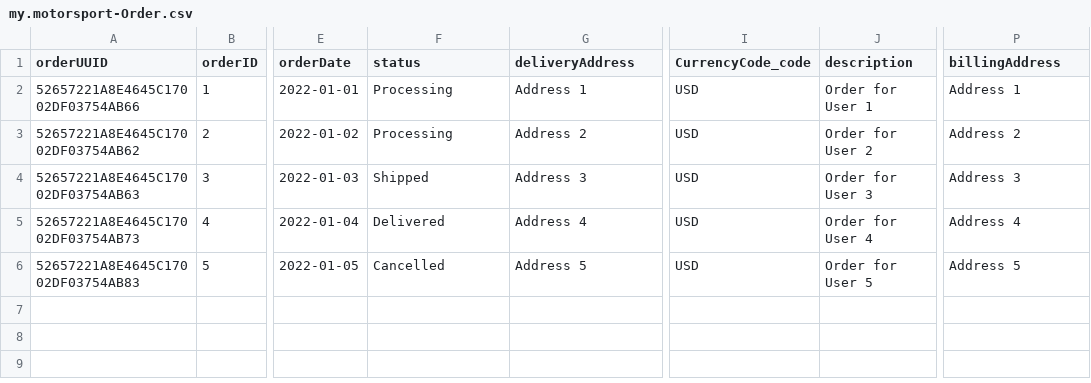
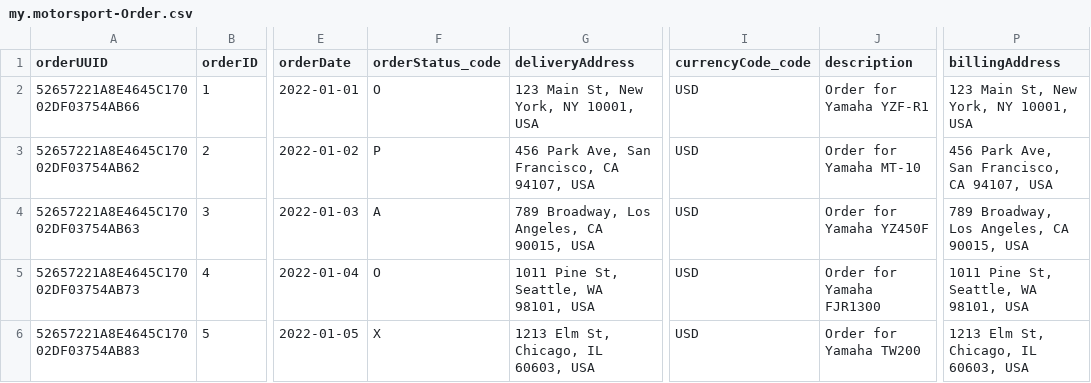
Before and after one commit to JDC-Demo/dealerapp, a CSV file: db/data/my.motorsport-Order.csv, drawn as a sheet; only a part is shown, gaps mark what is left out; the diff names each change by its address in the sheet, - before the commit and + after, or states it on an @@ line.

```diff
--- a/db/data/my.motorsport-Order.csv
+++ b/db/data/my.motorsport-Order.csv
-F1: status
+F1: orderStatus_code
-I1: CurrencyCode_code
+I1: currencyCode_code
-F2 (orderStatus_code): Processing
+F2 (orderStatus_code): O
-G2 (deliveryAddress): Address 1
+G2 (deliveryAddress): 123 Main St, New York, NY 10001, USA
-J2 (description): Order for User 1
+J2 (description): Order for Yamaha YZF-R1
-P2 (billingAddress): Address 1
+P2 (billingAddress): 123 Main St, New York, NY 10001, USA
-F3 (orderStatus_code): Processing
+F3 (orderStatus_code): P
-G3 (deliveryAddress): Address 2
+G3 (deliveryAddress): 456 Park Ave, San Francisco, CA 94107, USA
-J3 (description): Order for User 2
+J3 (description): Order for Yamaha MT-10
-P3 (billingAddress): Address 2
+P3 (billingAddress): 456 Park Ave, San Francisco, CA 94107, USA
-F4 (orderStatus_code): Shipped
+F4 (orderStatus_code): A
-G4 (deliveryAddress): Address 3
+G4 (deliveryAddress): 789 Broadway, Los Angeles, CA 90015, USA
-J4 (description): Order for User 3
+J4 (description): Order for Yamaha YZ450F
-P4 (billingAddress): Address 3
+P4 (billingAddress): 789 Broadway, Los Angeles, CA 90015, USA
-F5 (orderStatus_code): Delivered
+F5 (orderStatus_code): O
-G5 (deliveryAddress): Address 4
+G5 (deliveryAddress): 1011 Pine St, Seattle, WA 98101, USA
-J5 (description): Order for User 4
+J5 (description): Order for Yamaha FJR1300
-P5 (billingAddress): Address 4
+P5 (billingAddress): 1011 Pine St, Seattle, WA 98101, USA
-F6 (orderStatus_code): Cancelled
+F6 (orderStatus_code): X
-G6 (deliveryAddress): Address 5
+G6 (deliveryAddress): 1213 Elm St, Chicago, IL 60603, USA
-J6 (description): Order for User 5
+J6 (description): Order for Yamaha TW200
-P6 (billingAddress): Address 5
+P6 (billingAddress): 1213 Elm St, Chicago, IL 60603, USA
```
Also changed, not shown: db/data/my.motorsport-OrderItem.csv, 10 other files.
